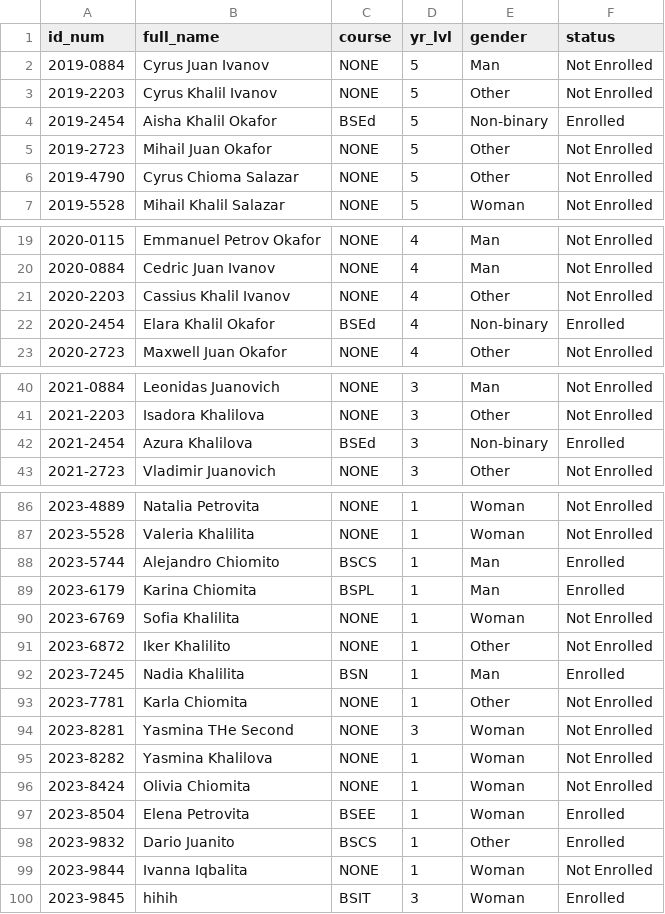
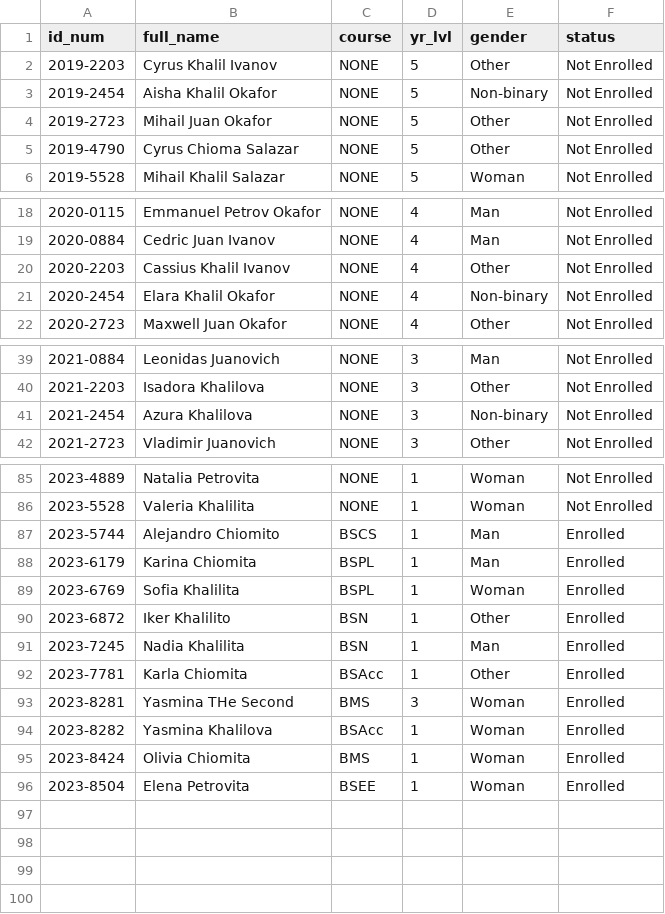
Before and after one commit to giosanchez-iit/ssis-new, a CSV file: Students.csv, drawn as a sheet; only a part is shown, gaps mark what is left out; the diff covers the shown part only.

```diff
--- a/Students.csv
+++ b/Students.csv
@@ -1,5 +1,4 @@
 id_num,full_name,course,yr_lvl,gender,status
-2019-0884,Cyrus Juan Ivanov,NONE,5,Man,Not Enrolled
 2019-2203,Cyrus Khalil Ivanov,NONE,5,Other,Not Enrolled
-2019-2454,Aisha Khalil Okafor,BSEd,5,Non-binary,Enrolled
+2019-2454,Aisha Khalil Okafor,NONE,5,Non-binary,Not Enrolled
 2019-2723,Mihail Juan Okafor,NONE,5,Other,Not Enrolled
@@ -21,3 +20,3 @@ id_num,full_name,course,yr_lvl,gender,status
 2020-2203,Cassius Khalil Ivanov,NONE,4,Other,Not Enrolled
-2020-2454,Elara Khalil Okafor,BSEd,4,Non-binary,Enrolled
+2020-2454,Elara Khalil Okafor,NONE,4,Non-binary,Not Enrolled
 2020-2723,Maxwell Juan Okafor,NONE,4,Other,Not Enrolled
@@ -41,3 +40,3 @@ id_num,full_name,course,yr_lvl,gender,status
 2021-2203,Isadora Khalilova,NONE,3,Other,Not Enrolled
-2021-2454,Azura Khalilova,BSEd,3,Non-binary,Enrolled
+2021-2454,Azura Khalilova,NONE,3,Non-binary,Not Enrolled
 2021-2723,Vladimir Juanovich,NONE,3,Other,Not Enrolled
@@ -89,12 +88,9 @@ id_num,full_name,course,yr_lvl,gender,status
 2023-6179,Karina Chiomita,BSPL,1,Man,Enrolled
-2023-6769,Sofia Khalilita,NONE,1,Woman,Not Enrolled
-2023-6872,Iker Khalilito,NONE,1,Other,Not Enrolled
+2023-6769,Sofia Khalilita,BSPL,1,Woman,Enrolled
+2023-6872,Iker Khalilito,BSN,1,Other,Enrolled
 2023-7245,Nadia Khalilita,BSN,1,Man,Enrolled
-2023-7781,Karla Chiomita,NONE,1,Other,Not Enrolled
-2023-8281,Yasmina THe Second,NONE,3,Woman,Not Enrolled
-2023-8282,Yasmina Khalilova,NONE,1,Woman,Not Enrolled
-2023-8424,Olivia Chiomita,NONE,1,Woman,Not Enrolled
+2023-7781,Karla Chiomita,BSAcc,1,Other,Enrolled
+2023-8281,Yasmina THe Second,BMS,3,Woman,Enrolled
+2023-8282,Yasmina Khalilova,BSAcc,1,Woman,Enrolled
+2023-8424,Olivia Chiomita,BMS,1,Woman,Enrolled
 2023-8504,Elena Petrovita,BSEE,1,Woman,Enrolled
-2023-9832,Dario Juanito,BSCS,1,Other,Enrolled
-2023-9844,Ivanna Iqbalita,NONE,1,Woman,Not Enrolled
-2023-9845,hihih,BSIT,3,Woman,Enrolled
```
Also changed, not shown: 4 edited cells elsewhere in this file, Courses.csv, 3 other files.
